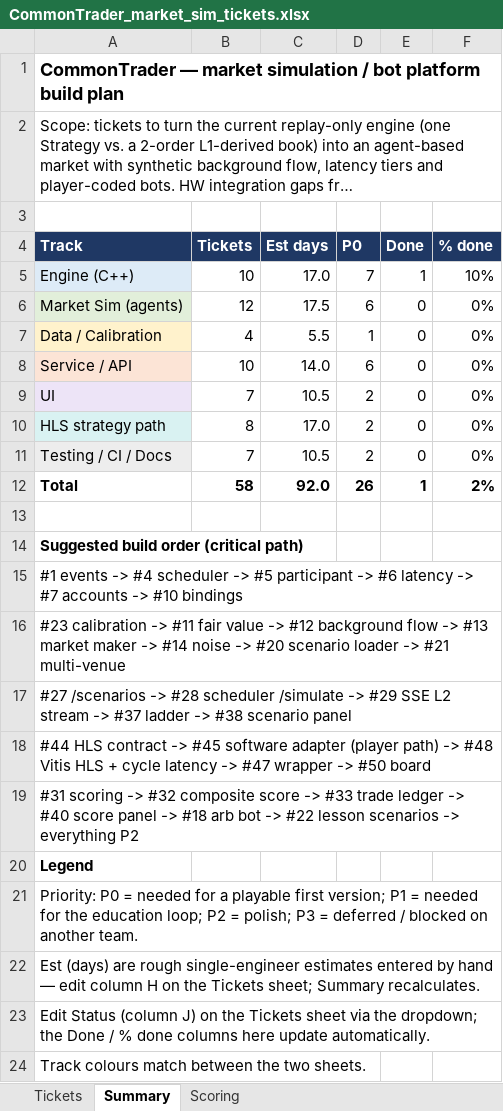
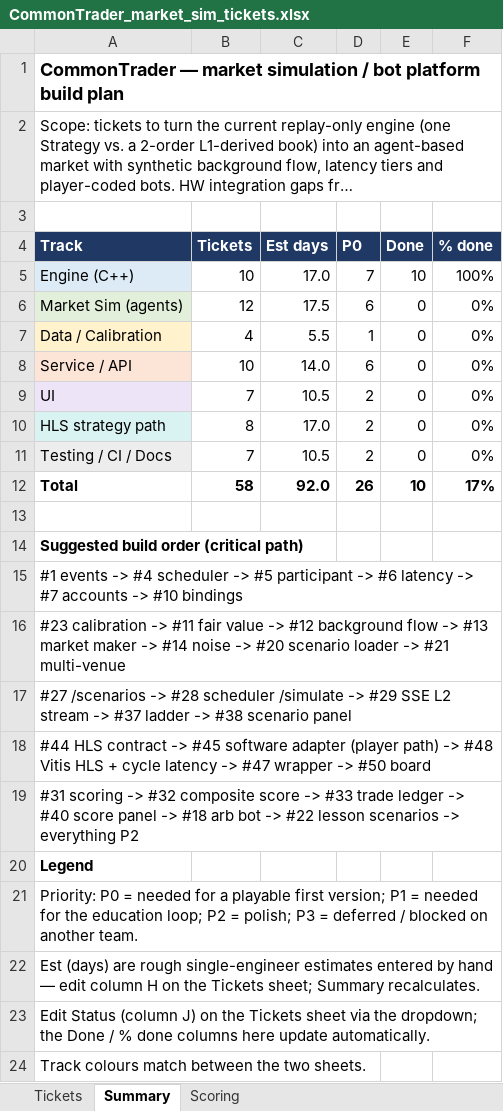
Before and after one commit to dogeatsfish/CAPTSONE-GROUP-46, an Excel workbook: sw/CommonTrader_market_sim_tickets.xlsx, sheet Summary, drawn as a sheet; long unchanged cells end in …; values as stored, in another font and other column widths than the file's, no borders; the diff names each change by its address in the sheet, - before the commit and + after, or states it on an @@ line.

```diff
--- a/sw/CommonTrader_market_sim_tickets.xlsx (sheet Summary)
+++ b/sw/CommonTrader_market_sim_tickets.xlsx (sheet Summary)
-E5 (Done): 1
+E5 (Done): 10
-F5 (% done): 10%
+F5 (% done): 100%
-E12 (Done): 1
+E12 (Done): 10
-F12 (% done): 2%
+F12 (% done): 17%
```
Also changed, not shown: sheet Tickets, 3 other files.
